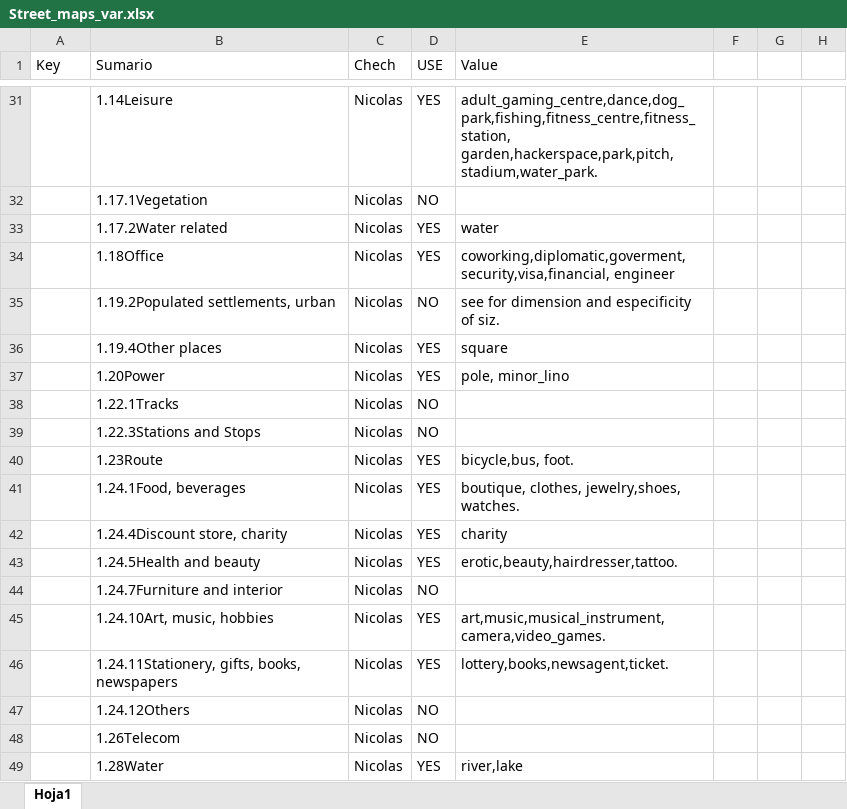
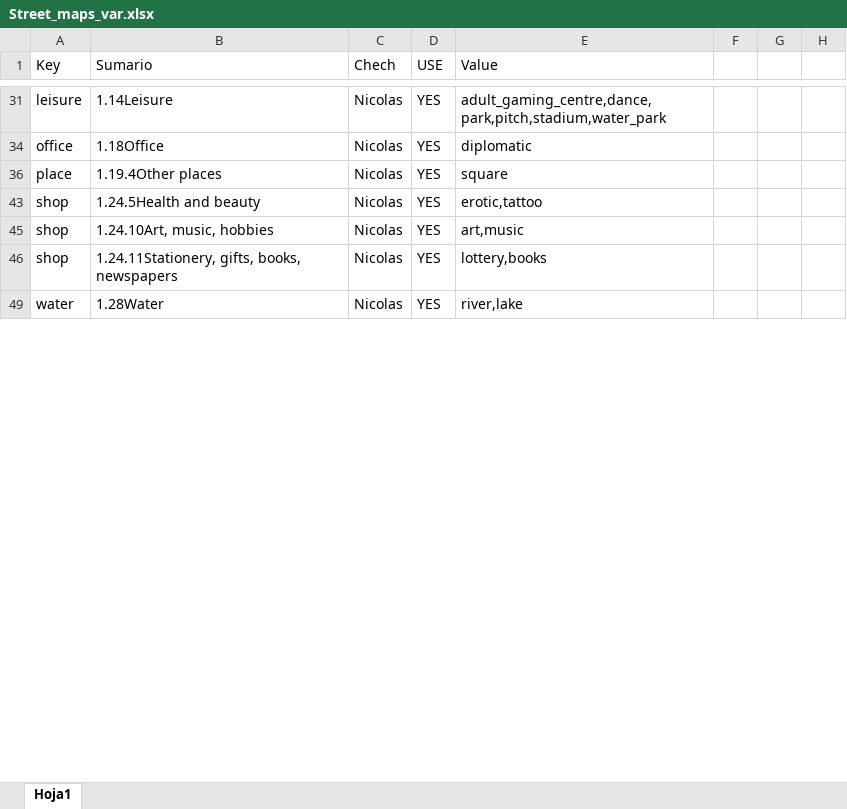
Before and after one commit to rasantofimior/Spatial-house-pricing-model, an Excel workbook: stores/Street_maps_var.xlsx, sheet Hoja1, drawn as a sheet; only a part is shown, gaps mark what is left out; values as stored, in another font and other column widths than the file's, no borders; the diff covers the shown part only; the diff names each change by its address in the sheet, - before the commit and + after, or states it on an @@ line.

```diff
--- a/stores/Street_maps_var.xlsx (sheet Hoja1)
+++ b/stores/Street_maps_var.xlsx (sheet Hoja1)
-A31 (Key): (empty)
+A31 (Key): leisure
-E31 (Value): adult_gaming_centre,dance,dog_park,fishing,fitness_centre,fitness_station, garden,hackerspace,park,pitch,stadium,water_park.
+E31 (Value): adult_gaming_centre,dance, park,pitch,stadium,water_park
@@ row 32 hidden:  | 1.17.1Vegetation | Nicolas | NO @@
-row 33:  | 1.17.2Water related | Nicolas | YES | water
-A34 (Key): (empty)
+A34 (Key): office
-E34 (Value): coworking,diplomatic,goverment,security,visa,financial, engineer
+E34 (Value): diplomatic
@@ row 35 hidden:  | 1.19.2Populated settlements, urban | Nicolas | NO | see for dimension and especificity of siz. @@
-A36 (Key): (empty)
+A36 (Key): place
-row 37:  | 1.20Power | Nicolas | YES | pole, minor_lino
-row 38:  | 1.22.1Tracks | Nicolas | NO
@@ row 39 hidden:  | 1.22.3Stations and Stops | Nicolas | NO @@
-row 40:  | 1.23Route | Nicolas | YES | bicycle,bus, foot.
-row 41:  | 1.24.1Food, beverages | Nicolas | YES | boutique, clothes, jewelry,shoes, watches.
-row 42:  | 1.24.4Discount store, charity | Nicolas | YES | charity
-A43 (Key): (empty)
+A43 (Key): shop
-E43 (Value): erotic,beauty,hairdresser,tattoo.
+E43 (Value): erotic,tattoo
@@ row 44 hidden:  | 1.24.7Furniture and interior | Nicolas | NO @@
-A45:A46 (Key): (empty)
+A45:A46 (Key): shop
-E45 (Value): art,music,musical_instrument,camera,video_games.
+E45 (Value): art,music
-E46 (Value): lottery,books,newsagent,ticket.
+E46 (Value): lottery,books
@@ row 47 hidden:  | 1.24.12Others | Nicolas | NO @@
@@ row 48 hidden:  | 1.26Telecom | Nicolas | NO @@
-A49 (Key): (empty)
+A49 (Key): water
```
Also changed, not shown: 54 removed rows, 10 hidden or unhidden rows, 31 edited cells and cell formats elsewhere in this sheet, hidden cells, 2 other files.
